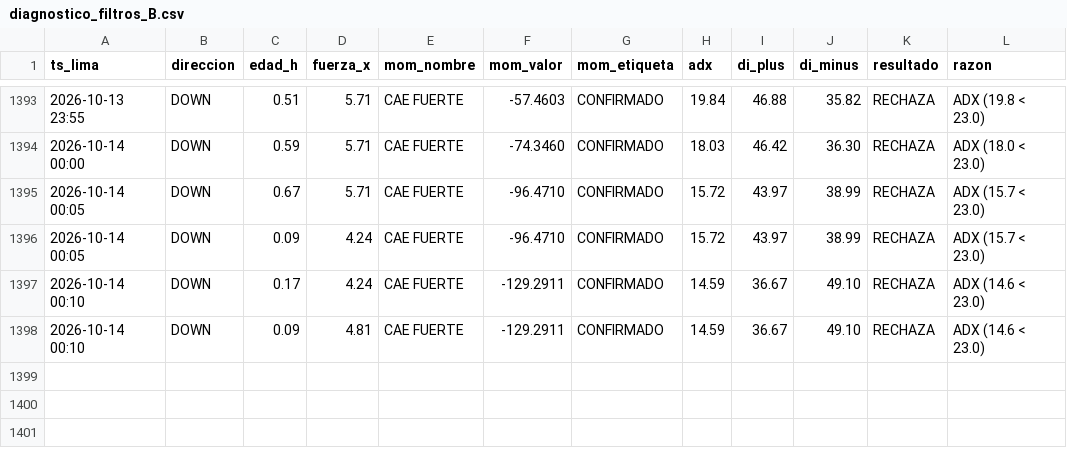
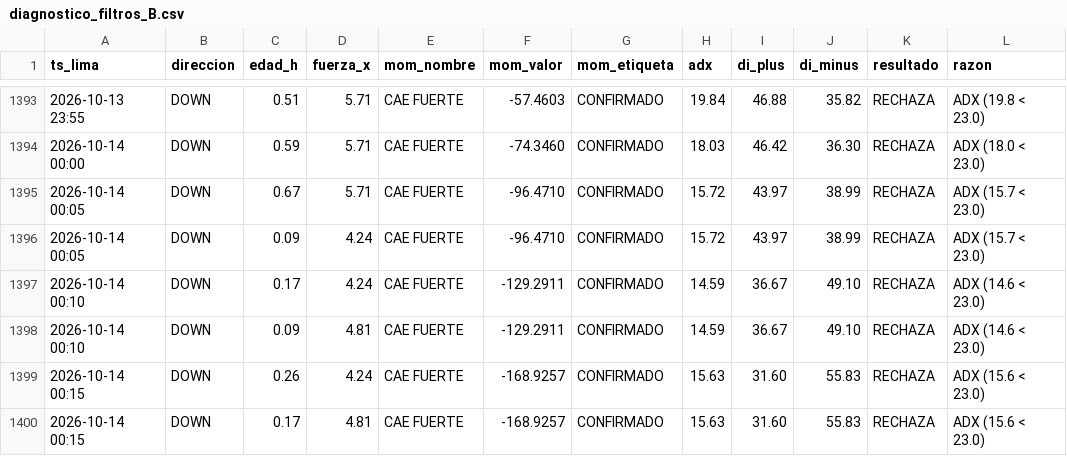
Before and after one commit to Interpage188/interpage, a CSV file: data/diagnostico_filtros_B.csv, drawn as a sheet; only a part is shown, gaps mark what is left out; the diff names each change by its address in the sheet, - before the commit and + after, or states it on an @@ line.

```diff
--- a/data/diagnostico_filtros_B.csv
+++ b/data/diagnostico_filtros_B.csv
+row 1399: 2026-10-14 00:15 | DOWN | 0.26 | 4.24 | CAE FUERTE | -168.9257 | CONFIRMADO | 15.63 | 31.60 | 55.83 | RECHAZA | ADX (15.6 < 23.0)
+row 1400: 2026-10-14 00:15 | DOWN | 0.17 | 4.81 | CAE FUERTE | -168.9257 | CONFIRMADO | 15.63 | 31.60 | 55.83 | RECHAZA | ADX (15.6 < 23.0)
```
